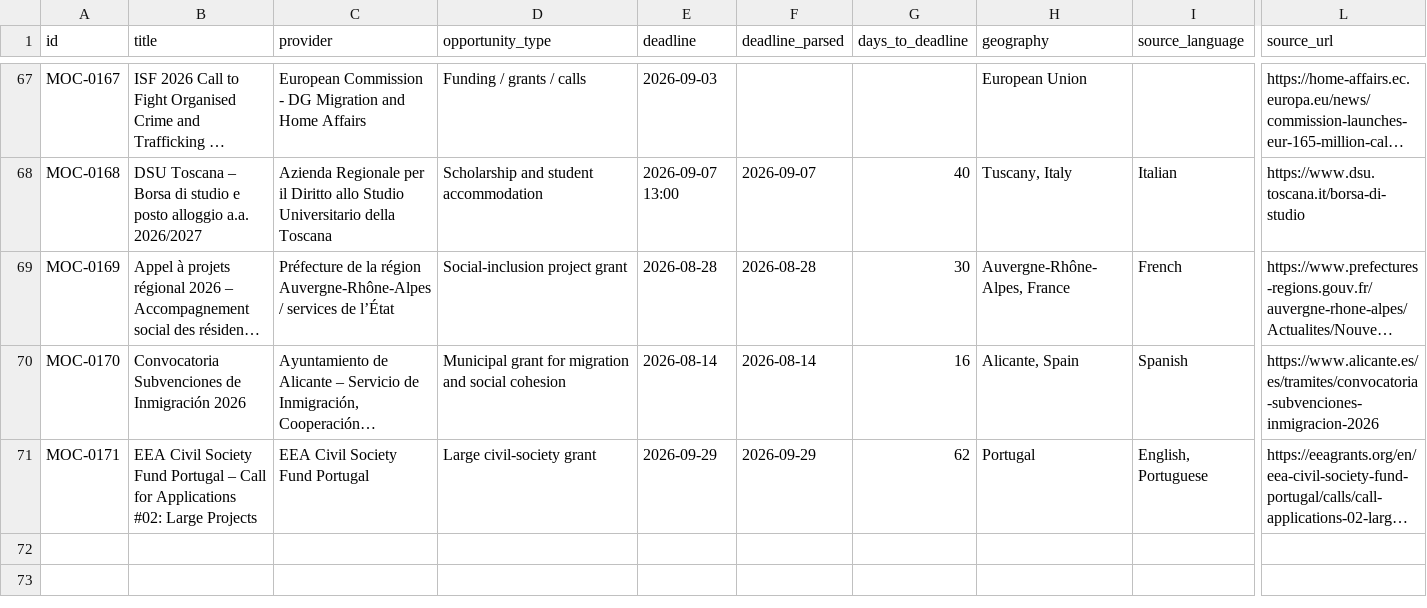
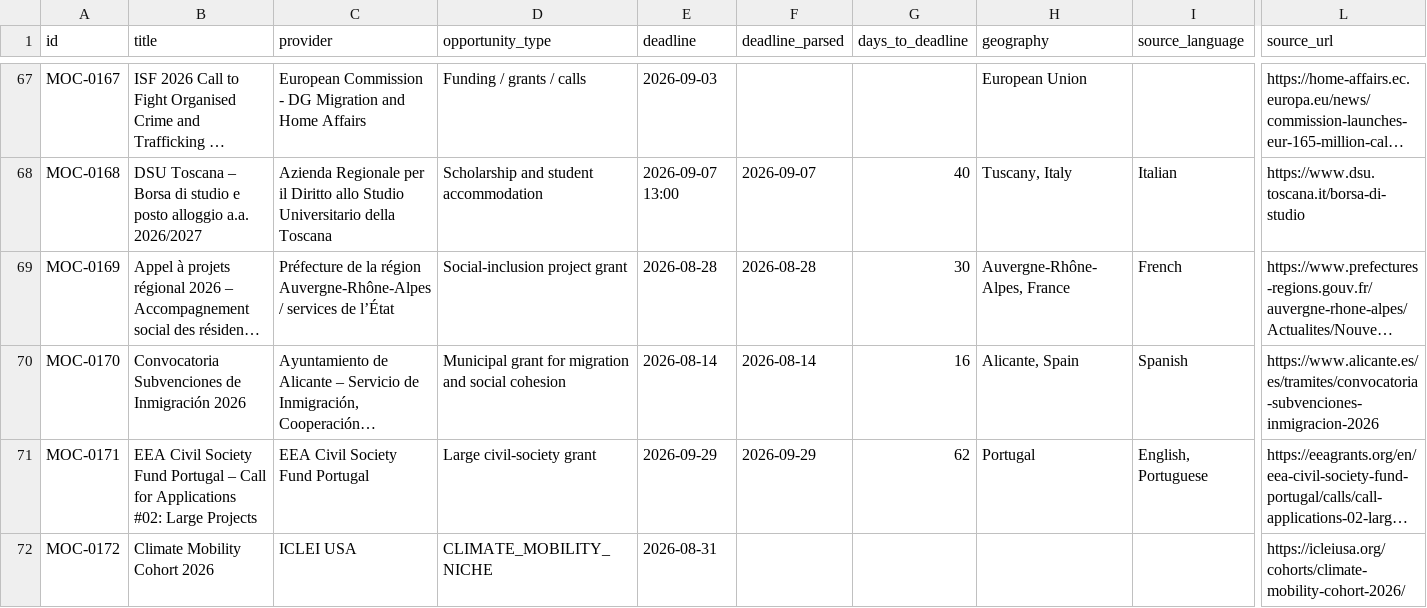
Before and after one commit to IdeasDV/migration-opportunity-calendar, a CSV file: opportunities.csv, drawn as a sheet; only a part is shown, gaps mark what is left out; long unchanged cells end in …; rows hold the shown columns only; the diff names each change by its address in the sheet, - before the commit and + after, or states it on an @@ line.

Commit message:
Add MOC-0172 Climate Mobility Cohort 2026

```diff
--- a/opportunities.csv
+++ b/opportunities.csv
+row 72: MOC-0172 | Climate Mobility Cohort 2026 | ICLEI USA | CLIMATE_MOBILITY_NICHE | 2026-08-31 |  |  |  |  | https://icleiusa.org/cohorts/climate-mobility-cohort-2026/
```
Also changed, not shown: 1 other file.
